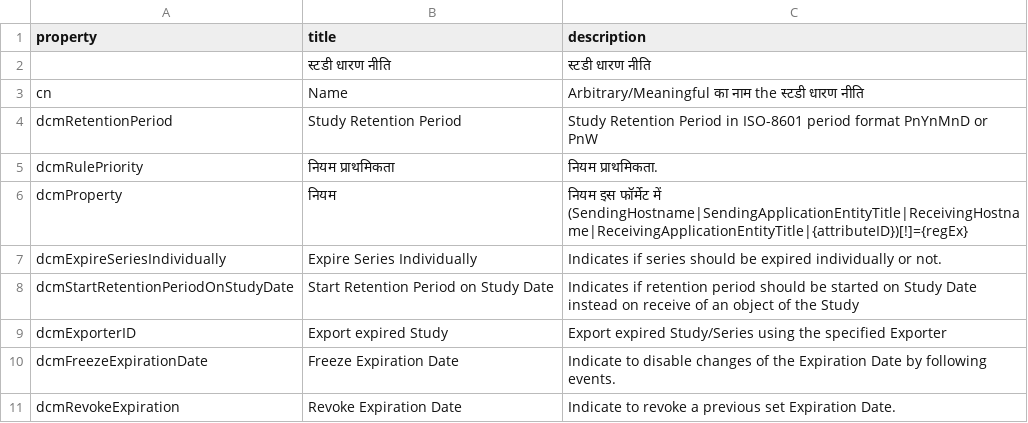
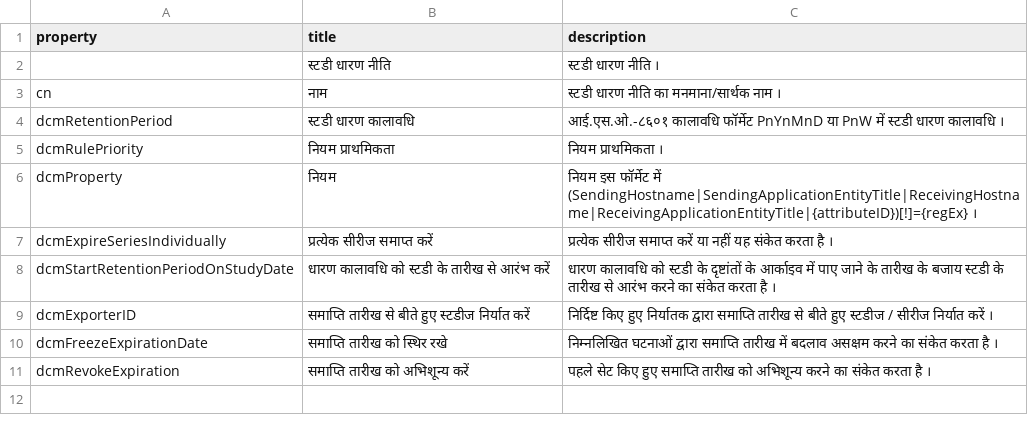
Before and after one commit to dcm4che/dcm4chee-arc-lang, a CSV file: src/csv/hi/studyRetentionPolicy.schema.csv, drawn as a sheet.

```diff
--- a/src/csv/hi/studyRetentionPolicy.schema.csv
+++ b/src/csv/hi/studyRetentionPolicy.schema.csv
@@ -1,11 +1,11 @@
 "property","title","description"
-"","स्टडी धारण नीति","स्टडी धारण नीति"
-"cn","Name","Arbitrary/Meaningful का नाम the स्टडी धारण नीति"
-"dcmRetentionPeriod","Study Retention Period","Study Retention Period in ISO-8601 period format PnYnMnD or PnW"
-"dcmRulePriority","नियम प्राथमिकता","नियम प्राथमिकता."
-"dcmProperty","नियम","नियम इस फॉर्मेट में (SendingHostname|SendingApplicationEntityTitle|ReceivingHostname|ReceivingApplicationEntityTitle|{attributeID})[!]={regEx}"
-"dcmExpireSeriesIndividually","Expire Series Individually","Indicates if series should be expired individually or not."
-"dcmStartRetentionPeriodOnStudyDate","Start Retention Period on Study Date","Indicates if retention period should be started on Study Date instead on receive of an object of the Study"
-"dcmExporterID","Export expired Study","Export expired Study/Series using the specified Exporter"
-"dcmFreezeExpirationDate","Freeze Expiration Date","Indicate to disable changes of the Expiration Date by following events."
-"dcmRevokeExpiration","Revoke Expiration Date","Indicate to revoke a previous set Expiration Date."
+"","स्टडी धारण नीति","स्टडी धारण नीति ।"
+"cn","नाम","स्टडी धारण नीति का मनमाना/सार्थक नाम ।"
+"dcmRetentionPeriod","स्टडी धारण कालावधि","आई.एस.ओ.-८६०१ कालावधि फॉर्मेट PnYnMnD या PnW में स्टडी धारण कालावधि ।"
+"dcmRulePriority","नियम प्राथमिकता","नियम प्राथमिकता ।"
+"dcmProperty","नियम","नियम इस फॉर्मेट में (SendingHostname|SendingApplicationEntityTitle|ReceivingHostname|ReceivingApplicationEntityTitle|{attributeID})[!]={regEx} ।"
+"dcmExpireSeriesIndividually","प्रत्येक सीरीज समाप्त करें","प्रत्येक सीरीज समाप्त करें या नहीं यह संकेत करता है ।"
+"dcmStartRetentionPeriodOnStudyDate","धारण कालावधि को स्टडी के तारीख से आरंभ करें","धारण कालावधि को स्टडी के दृष्टांतों के आर्काइव में पाए जाने के तारीख के बजाय स्टडी के तारीख से आरंभ करने का संकेत करता है ।"
+"dcmExporterID","समाप्ति तारीख से बीते हुए स्टडीज निर्यात करें","निर्दिष्ट किए हुए निर्यातक द्वारा समाप्ति तारीख से बीते हुए स्टडीज / सीरीज निर्यात करें ।"
+"dcmFreezeExpirationDate","समाप्ति तारीख को स्थिर रखे","निम्नलिखित घटनाओं द्वारा समाप्ति तारीख में बदलाव असक्षम करने का संकेत करता है ।"
+"dcmRevokeExpiration","समाप्ति तारीख को अभिशून्य करें","पहले सेट किए हुए समाप्ति तारीख को अभिशून्य करने का संकेत करता है ।"
```
Also changed, not shown: src/csv/hi/archiveDevice.schema.csv, src/csv/hi/hl7StudyRetentionPolicy.schema.csv, 17 other files.
